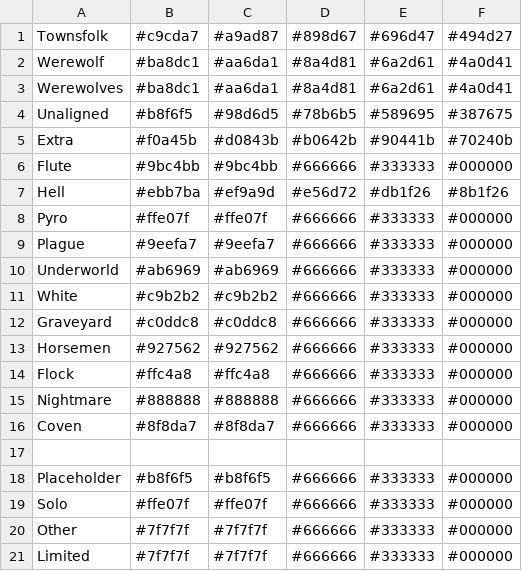
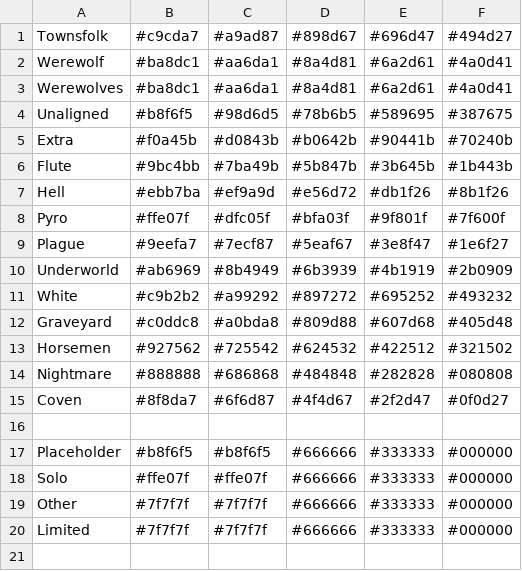
Before and after one commit to WerewolvesRevamped/Werewolves-Icons, a CSV file: colors.csv, drawn as a sheet.

Commit message:
more placeholder colors

```diff
--- a/colors.csv
+++ b/colors.csv
@@ -5,13 +5,12 @@ Unaligned,#b8f6f5,#98d6d5,#78b6b5,#589695,#387675
 Extra,#f0a45b,#d0843b,#b0642b,#90441b,#70240b
-Flute,#9bc4bb,#9bc4bb,#666666,#333333,#000000
+Flute,#9bc4bb,#7ba49b,#5b847b,#3b645b,#1b443b
 Hell,#ebb7ba,#ef9a9d,#e56d72,#db1f26,#8b1f26
-Pyro,#ffe07f,#ffe07f,#666666,#333333,#000000
-Plague,#9eefa7,#9eefa7,#666666,#333333,#000000
-Underworld,#ab6969,#ab6969,#666666,#333333,#000000
-White,#c9b2b2,#c9b2b2,#666666,#333333,#000000
-Graveyard,#c0ddc8,#c0ddc8,#666666,#333333,#000000
-Horsemen,#927562,#927562,#666666,#333333,#000000
-Flock,#ffc4a8,#ffc4a8,#666666,#333333,#000000
-Nightmare,#888888,#888888,#666666,#333333,#000000
-Coven,#8f8da7,#8f8da7,#666666,#333333,#000000
+Pyro,#ffe07f,#dfc05f,#bfa03f,#9f801f,#7f600f
+Plague,#9eefa7,#7ecf87,#5eaf67,#3e8f47,#1e6f27
+Underworld,#ab6969,#8b4949,#6b3939,#4b1919,#2b0909
+White,#c9b2b2,#a99292,#897272,#695252,#493232
+Graveyard,#c0ddc8,#a0bda8,#809d88,#607d68,#405d48
+Horsemen,#927562,#725542,#624532,#422512,#321502
+Nightmare,#888888,#686868,#484848,#282828,#080808
+Coven,#8f8da7,#6f6d87,#4f4d67,#2f2d47,#0f0d27
 
```
